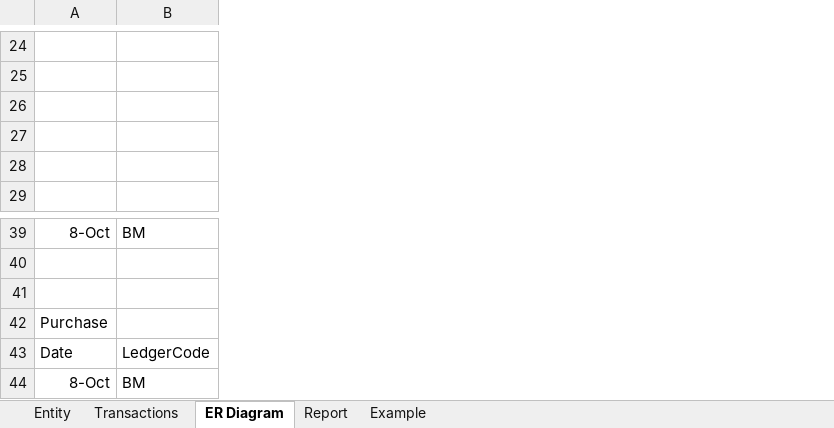
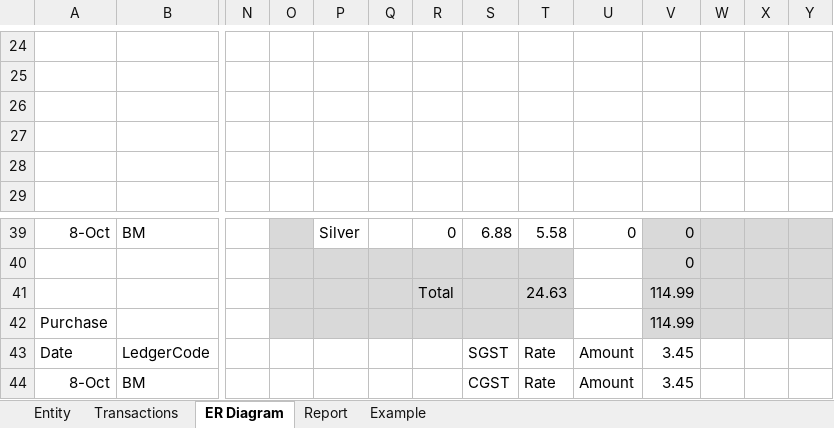
Before and after one commit to demoplan/silver, an Excel workbook: Silver Inventory Doc/Silver Database Design.xlsx, sheet ER Diagram, drawn as a sheet; only a part is shown, gaps mark what is left out; values as stored, in another font and other column widths than the file's, no borders; charts and pictures and table styles not drawn; rows hold the shown columns only; the diff covers the shown part only; the diff names each change by its address in the sheet, - before the commit and + after, or states it on an @@ line.

```diff
--- a/Silver Inventory Doc/Silver Database Design.xlsx (sheet ER Diagram)
+++ b/Silver Inventory Doc/Silver Database Design.xlsx (sheet ER Diagram)
+column N, empty
+column O, empty
+column P, row 39: Silver
+column Q, empty
+column R, rows 39-41: 0 |  | Total
+column S, rows 39-44: 6.88 |  |  |  | SGST | CGST
+column T, rows 39-44: 5.58 |  | 24.63 |  | Rate | Rate
+column U, rows 39-44: 0 |  |  |  | Amount | Amount
+column V, rows 39-44: 0 | 0 | 114.99 | 114.99 | 3.45 | 3.45
+column W, empty
+column X, empty
+column Y, empty
-row 27: (empty)
+row 27: (empty)
-row 41: (empty)
+row 41:  |  |  |  |  |  | Total |  | 24.63 |  | 114.99
```
Also changed, not shown: 9 added rows, 9 removed rows and 4 edited cells elsewhere in this sheet, 9 other files.
